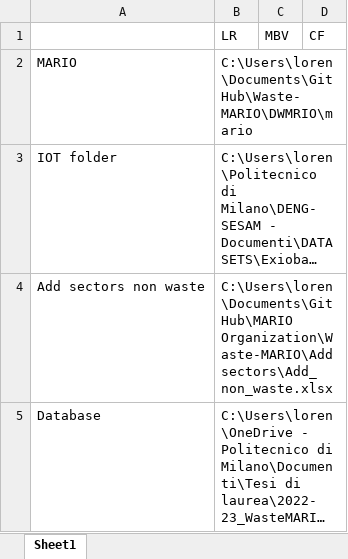
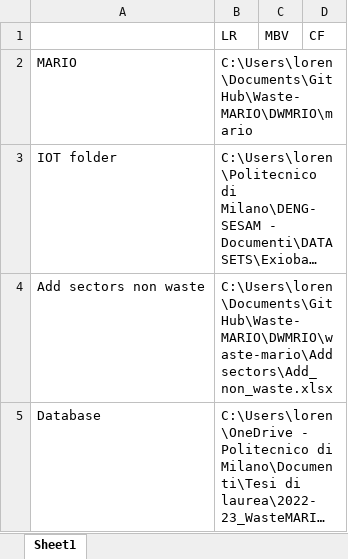
Before and after one commit to Waste-MARIO/DWMRIO, an Excel workbook: waste-mario/Paths.xlsx, sheet Sheet1, drawn as a sheet; long unchanged cells end in …; values as stored, in another font and other column widths than the file's, no borders; the diff names each change by its address in the sheet, - before the commit and + after, or states it on an @@ line.

Commit message:
Update paths for LR

```diff
--- a/waste-mario/Paths.xlsx (sheet Sheet1)
+++ b/waste-mario/Paths.xlsx (sheet Sheet1)
-B4 (LR): C:\Users\loren\Documents\GitHub\MARIO Organization\Waste-MARIO\Add sectors\Add_non_waste.xlsx
+B4 (LR): C:\Users\loren\Documents\GitHub\Waste-MARIO\DWMRIO\waste-mario\Add sectors\Add_non_waste.xlsx
```
